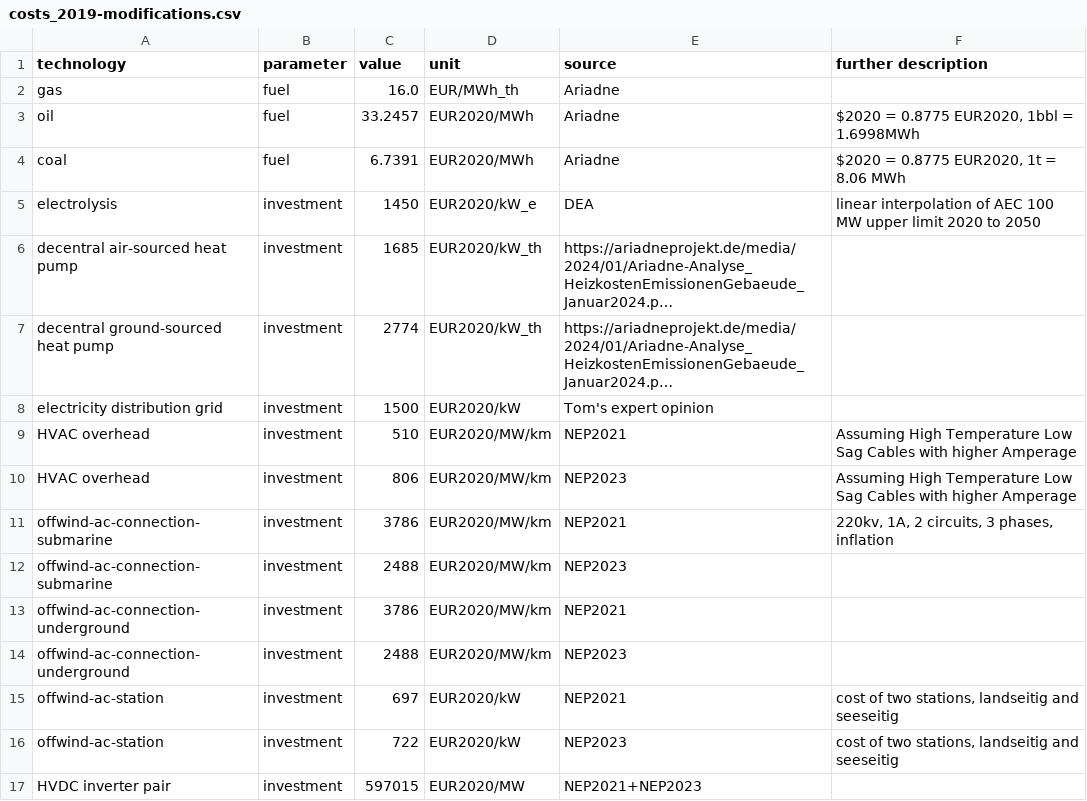
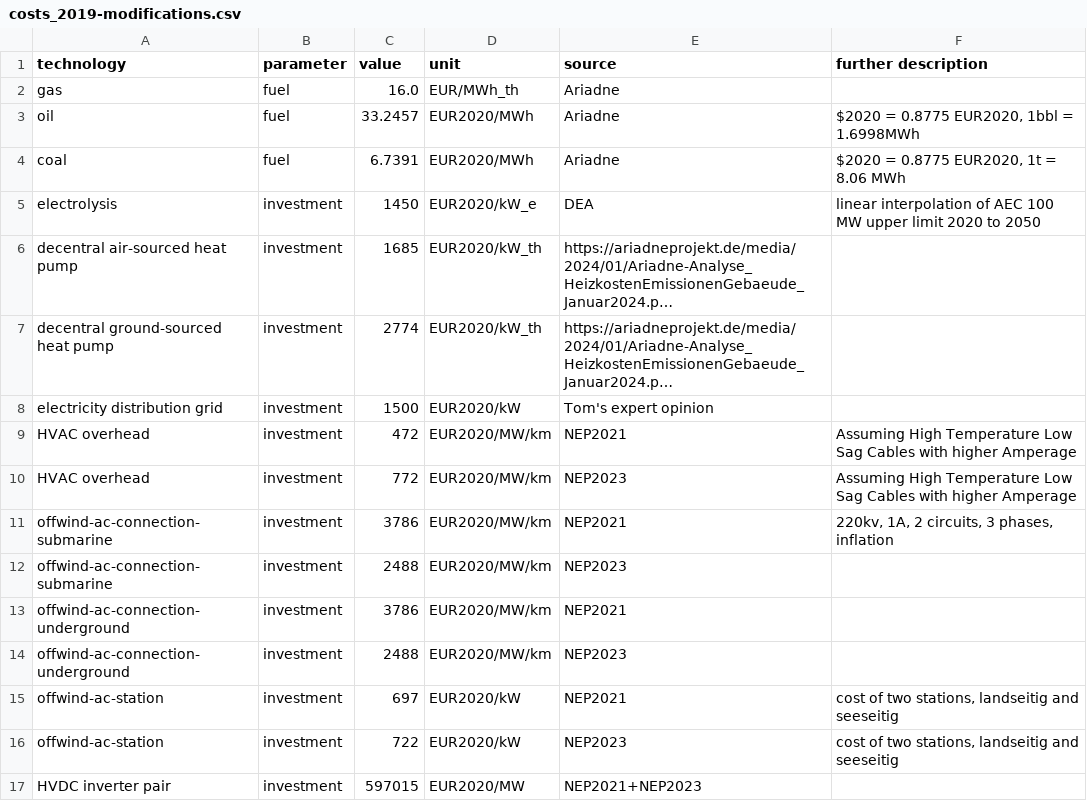
Before and after one commit to PyPSA/pypsa-ariadne, a CSV file: ariadne-data/costs_2019-modifications.csv, drawn as a sheet; only a part is shown; long unchanged cells end in …; the diff names each change by its address in the sheet, - before the commit and + after, or states it on an @@ line.

Commit message:
actually no cost add on of 0.2m€/km needed

```diff
--- a/ariadne-data/costs_2019-modifications.csv
+++ b/ariadne-data/costs_2019-modifications.csv
-C9 (value): 510
+C9 (value): 472
-C10 (value): 806
+C10 (value): 772
```
Also changed, not shown: ariadne-data/costs_2020-modifications.csv, ariadne-data/costs_2025-modifications.csv, 5 other files.
